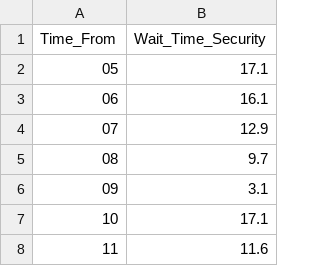
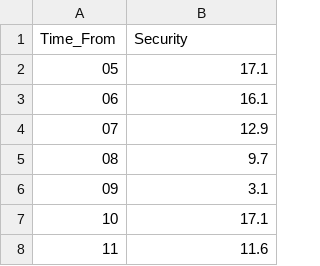
Before and after one commit to pschillo/optiflow, a CSV file: wait_time_security.csv, drawn as a sheet; only a part is shown; the diff names each change by its address in the sheet, - before the commit and + after, or states it on an @@ line.

Commit message:
Security function

```diff
--- a/wait_time_security.csv
+++ b/wait_time_security.csv
-B1: Wait_Time_Security
+B1: Security
```
Also changed, not shown: 2 other files.
